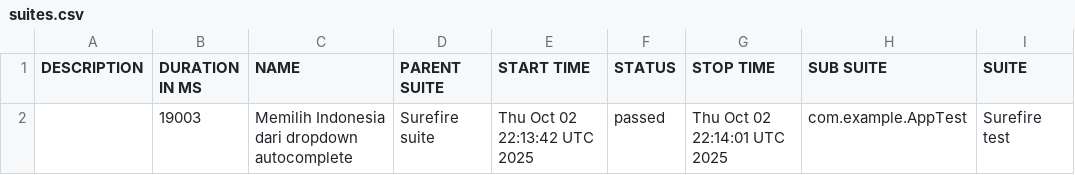
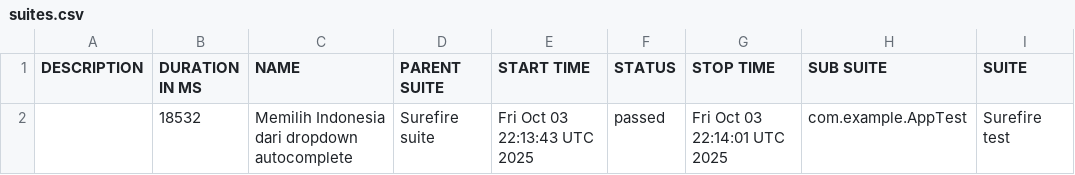
Before and after one commit to fianforza86/Automation-Fian-Test, a CSV file: data/suites.csv, drawn as a sheet; only a part is shown; the diff names each change by its address in the sheet, - before the commit and + after, or states it on an @@ line.

```diff
--- a/data/suites.csv
+++ b/data/suites.csv
-B2 (DURATION IN MS): 19003
+B2 (DURATION IN MS): 18532
-E2 (START TIME): Thu Oct 02 22:13:42 UTC 2025
+E2 (START TIME): Fri Oct 03 22:13:43 UTC 2025
-G2 (STOP TIME): Thu Oct 02 22:14:01 UTC 2025
+G2 (STOP TIME): Fri Oct 03 22:14:01 UTC 2025
```
Also changed, not shown: 16 other files.
